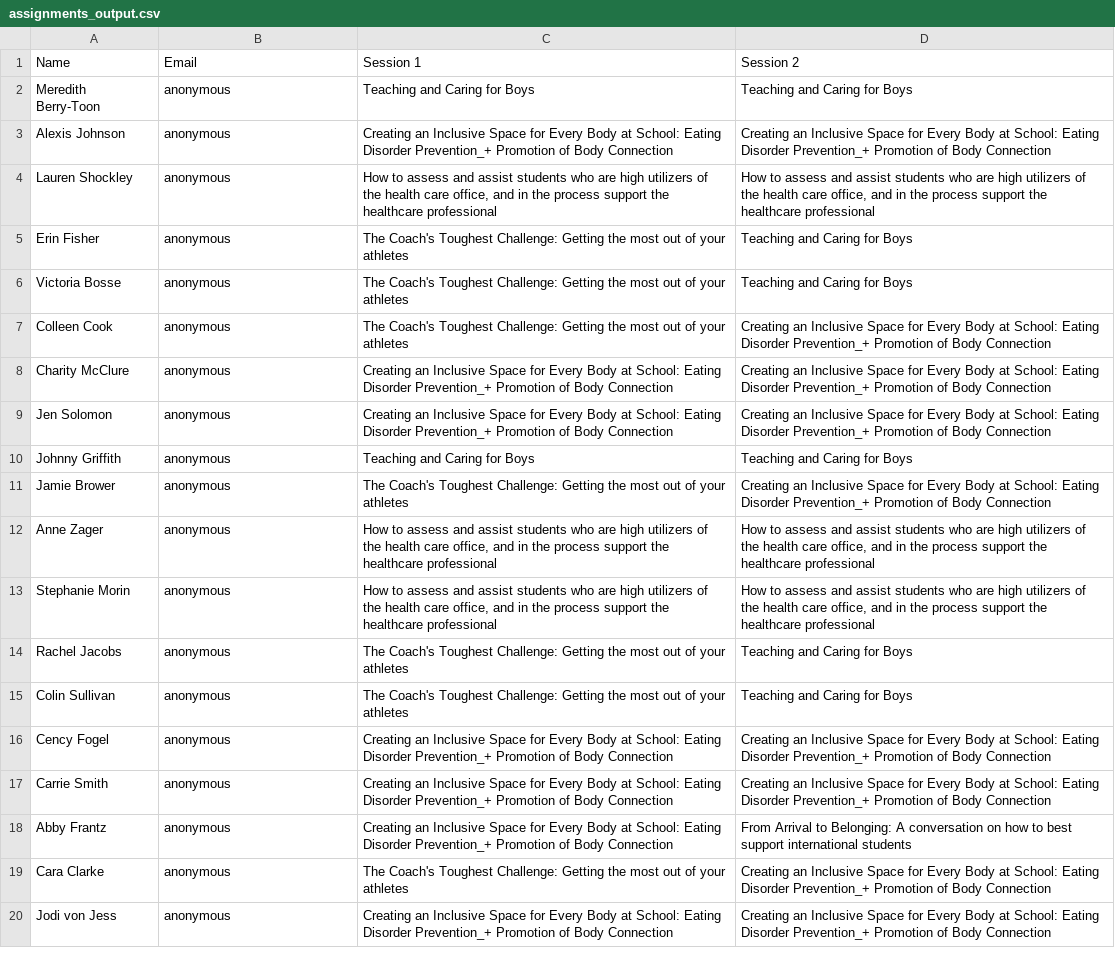
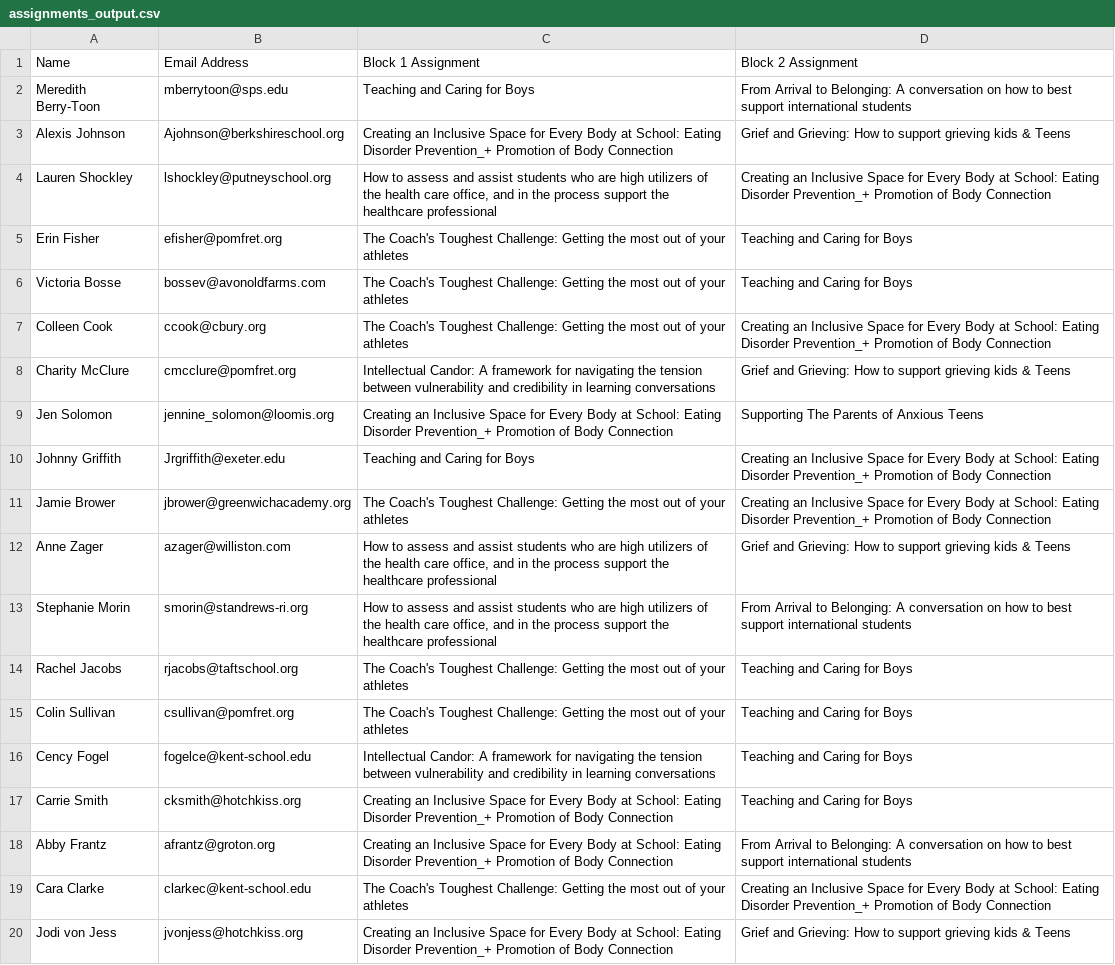
Before and after one commit to Starlordpd233/code, a CSV file: wellness_summitt_schedule/Wellness Project Starter/assignments_output.csv, drawn as a sheet; only a part is shown; the diff covers the shown part only; the diff names each change by its address in the sheet, - before the commit and + after, or states it on an @@ line.

Commit message:
finished wellness project initial

```diff
--- a/wellness_summitt_schedule/Wellness Project Starter/assignments_output.csv
+++ b/wellness_summitt_schedule/Wellness Project Starter/assignments_output.csv
-B1: Email
+B1: Email Address
-C1: Session 1
+C1: Block 1 Assignment
-D1: Session 2
+D1: Block 2 Assignment
-B2 (Email Address): anonymous
+B2 (Email Address): mberrytoon@sps.edu
-D2 (Block 2 Assignment): Teaching and Caring for Boys
+D2 (Block 2 Assignment): From Arrival to Belonging: A conversation on how to best support international students
-B3 (Email Address): anonymous
+B3 (Email Address): Ajohnson@berkshireschool.org
-D3 (Block 2 Assignment): Creating an Inclusive Space for Every Body at School: Eating Disorder Prevention_+ Promotion of Body Connection
+D3 (Block 2 Assignment): Grief and Grieving: How to support grieving kids & Teens
-B4 (Email Address): anonymous
+B4 (Email Address): lshockley@putneyschool.org
-D4 (Block 2 Assignment): How to assess and assist students who are high utilizers of the health care office, and in the process support the healthcare professional
+D4 (Block 2 Assignment): Creating an Inclusive Space for Every Body at School: Eating Disorder Prevention_+ Promotion of Body Connection
-B5 (Email Address): anonymous
+B5 (Email Address): efisher@pomfret.org
-B6 (Email Address): anonymous
+B6 (Email Address): bossev@avonoldfarms.com
-B7 (Email Address): anonymous
+B7 (Email Address): ccook@cbury.org
-B8 (Email Address): anonymous
+B8 (Email Address): cmcclure@pomfret.org
-C8 (Block 1 Assignment): Creating an Inclusive Space for Every Body at School: Eating Disorder Prevention_+ Promotion of Body Connection
+C8 (Block 1 Assignment): Intellectual Candor: A framework for navigating the tension between vulnerability and credibility in learning conversations
-D8 (Block 2 Assignment): Creating an Inclusive Space for Every Body at School: Eating Disorder Prevention_+ Promotion of Body Connection
+D8 (Block 2 Assignment): Grief and Grieving: How to support grieving kids & Teens
-B9 (Email Address): anonymous
+B9 (Email Address): jennine_solomon@loomis.org
-D9 (Block 2 Assignment): Creating an Inclusive Space for Every Body at School: Eating Disorder Prevention_+ Promotion of Body Connection
+D9 (Block 2 Assignment): Supporting The Parents of Anxious Teens
-B10 (Email Address): anonymous
+B10 (Email Address): Jrgriffith@exeter.edu
-D10 (Block 2 Assignment): Teaching and Caring for Boys
+D10 (Block 2 Assignment): Creating an Inclusive Space for Every Body at School: Eating Disorder Prevention_+ Promotion of Body Connection
-B11 (Email Address): anonymous
+B11 (Email Address): jbrower@greenwichacademy.org
-B12 (Email Address): anonymous
+B12 (Email Address): azager@williston.com
-D12 (Block 2 Assignment): How to assess and assist students who are high utilizers of the health care office, and in the process support the healthcare professional
+D12 (Block 2 Assignment): Grief and Grieving: How to support grieving kids & Teens
-B13 (Email Address): anonymous
+B13 (Email Address): smorin@standrews-ri.org
-D13 (Block 2 Assignment): How to assess and assist students who are high utilizers of the health care office, and in the process support the healthcare professional
+D13 (Block 2 Assignment): From Arrival to Belonging: A conversation on how to best support international students
-B14 (Email Address): anonymous
+B14 (Email Address): rjacobs@taftschool.org
-B15 (Email Address): anonymous
+B15 (Email Address): csullivan@pomfret.org
-B16 (Email Address): anonymous
+B16 (Email Address): fogelce@kent-school.edu
-C16 (Block 1 Assignment): Creating an Inclusive Space for Every Body at School: Eating Disorder Prevention_+ Promotion of Body Connection
+C16 (Block 1 Assignment): Intellectual Candor: A framework for navigating the tension between vulnerability and credibility in learning conversations
-D16:D17 (Block 2 Assignment): Creating an Inclusive Space for Every Body at School: Eating Disorder Prevention_+ Promotion of Body Connection
+D16:D17 (Block 2 Assignment): Teaching and Caring for Boys
-B17 (Email Address): anonymous
+B17 (Email Address): cksmith@hotchkiss.org
-B18 (Email Address): anonymous
+B18 (Email Address): afrantz@groton.org
-B19 (Email Address): anonymous
+B19 (Email Address): clarkec@kent-school.edu
-B20 (Email Address): anonymous
+B20 (Email Address): jvonjess@hotchkiss.org
-D20 (Block 2 Assignment): Creating an Inclusive Space for Every Body at School: Eating Disorder Prevention_+ Promotion of Body Connection
+D20 (Block 2 Assignment): Grief and Grieving: How to support grieving kids & Teens
```
Also changed, not shown: 84 edited cells elsewhere in this file, 4 other files.
